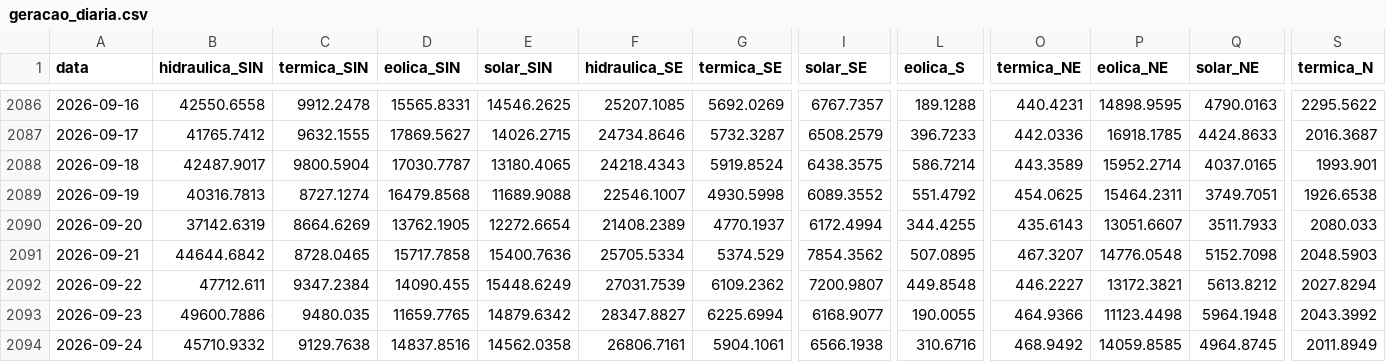
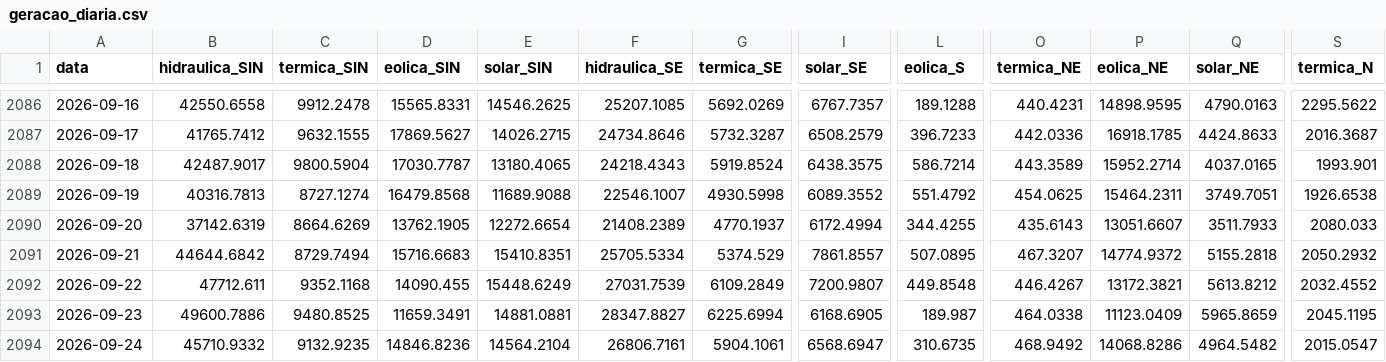
Before and after one commit to genarolins1975/scrutiniums, a CSV file: public/energia/series/geracao_diaria.csv, drawn as a sheet; only a part is shown, gaps mark what is left out; the diff covers the shown part only; the diff names each change by its address in the sheet, - before the commit and + after, or states it on an @@ line.

```diff
--- a/public/energia/series/geracao_diaria.csv
+++ b/public/energia/series/geracao_diaria.csv
-C2091 (termica_SIN): 8728.0465
+C2091 (termica_SIN): 8729.7494
-D2091 (eolica_SIN): 15717.7858
+D2091 (eolica_SIN): 15716.6683
-E2091 (solar_SIN): 15400.7636
+E2091 (solar_SIN): 15410.8351
-I2091 (solar_SE): 7854.3562
+I2091 (solar_SE): 7861.8557
-P2091 (eolica_NE): 14776.0548
+P2091 (eolica_NE): 14774.9372
-Q2091 (solar_NE): 5152.7098
+Q2091 (solar_NE): 5155.2818
-S2091 (termica_N): 2048.5903
+S2091 (termica_N): 2050.2932
-C2092 (termica_SIN): 9347.2384
+C2092 (termica_SIN): 9352.1168
-G2092 (termica_SE): 6109.2362
+G2092 (termica_SE): 6109.2849
-O2092 (termica_NE): 446.2227
+O2092 (termica_NE): 446.4267
-S2092 (termica_N): 2027.8294
+S2092 (termica_N): 2032.4552
-C2093 (termica_SIN): 9480.035
+C2093 (termica_SIN): 9480.8525
-D2093 (eolica_SIN): 11659.7765
+D2093 (eolica_SIN): 11659.3491
-E2093 (solar_SIN): 14879.6342
+E2093 (solar_SIN): 14881.0881
-I2093 (solar_SE): 6168.9077
+I2093 (solar_SE): 6168.6905
-L2093 (eolica_S): 190.0055
+L2093 (eolica_S): 189.987
-O2093 (termica_NE): 464.9366
+O2093 (termica_NE): 464.0338
-P2093 (eolica_NE): 11123.4498
+P2093 (eolica_NE): 11123.0409
-Q2093 (solar_NE): 5964.1948
+Q2093 (solar_NE): 5965.8659
-S2093 (termica_N): 2043.3992
+S2093 (termica_N): 2045.1195
-C2094 (termica_SIN): 9129.7638
+C2094 (termica_SIN): 9132.9235
-D2094 (eolica_SIN): 14837.8516
+D2094 (eolica_SIN): 14846.8236
-E2094 (solar_SIN): 14562.0358
+E2094 (solar_SIN): 14564.2104
-I2094 (solar_SE): 6566.1938
+I2094 (solar_SE): 6568.6947
-L2094 (eolica_S): 310.6716
+L2094 (eolica_S): 310.6735
-P2094 (eolica_NE): 14059.8585
+P2094 (eolica_NE): 14068.8286
-Q2094 (solar_NE): 4964.8745
+Q2094 (solar_NE): 4964.5482
-S2094 (termica_N): 2011.8949
+S2094 (termica_N): 2015.0547
```
Also changed, not shown: 1 added row and 27 edited cells elsewhere in this file, public/energia/series/carga_diaria.csv, public/energia/series/ear_diario.csv, 15 other files.
